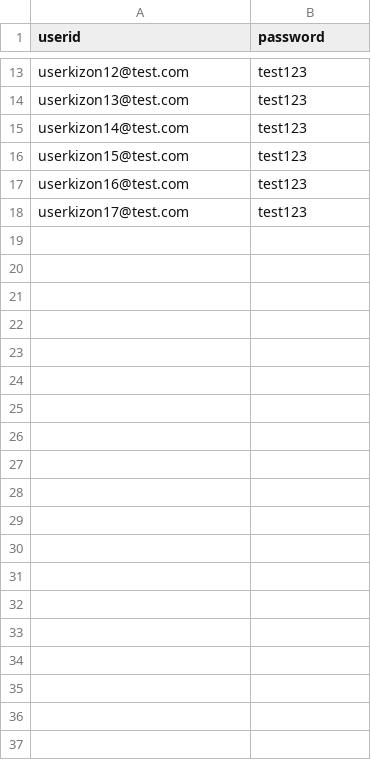
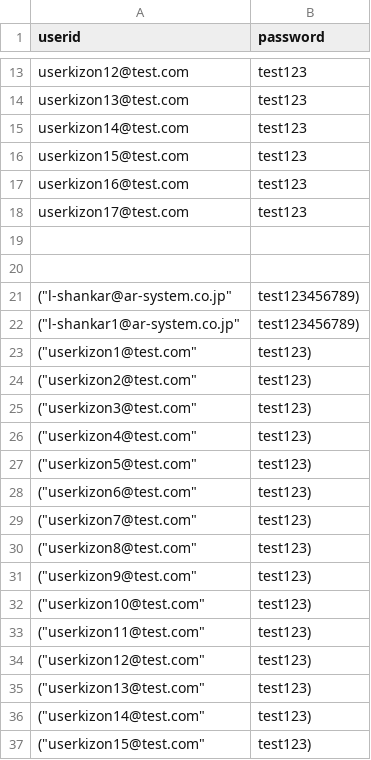
Before and after one commit to Test-Likitha/Stress_test, a CSV file: customer_login.csv, drawn as a sheet; only a part is shown, gaps mark what is left out; the diff covers the shown part only.

Commit message:
Update customer_login.csv

```diff
--- a/customer_login.csv
+++ b/customer_login.csv
@@ -18 +18,20 @@ userkizon16@test.com,test123
 userkizon17@test.com,test123
+
+
+("l-shankar@ar-system.co.jp", "test123456789"),
+        ("l-shankar1@ar-system.co.jp", "test123456789"),
+        ("userkizon1@test.com", "test123"),
+        ("userkizon2@test.com", "test123"),
+        ("userkizon3@test.com", "test123"),
+        ("userkizon4@test.com", "test123"),
+        ("userkizon5@test.com", "test123"),
+        ("userkizon6@test.com", "test123"),
+        ("userkizon7@test.com", "test123"),
+        ("userkizon8@test.com", "test123"),
+        ("userkizon9@test.com", "test123"),
+        ("userkizon10@test.com", "test123"),
+        ("userkizon11@test.com", "test123"),
+        ("userkizon12@test.com", "test123"),
+        ("userkizon13@test.com", "test123"),
+        ("userkizon14@test.com", "test123"),
+        ("userkizon15@test.com", "test123"),
```
Also changed, not shown: 21 added rows elsewhere in this file.
